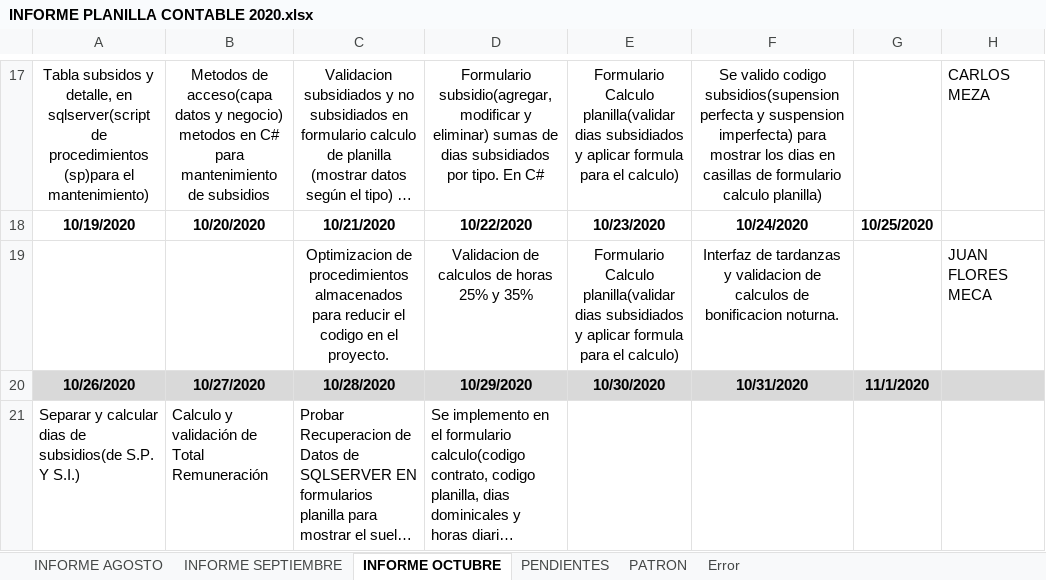
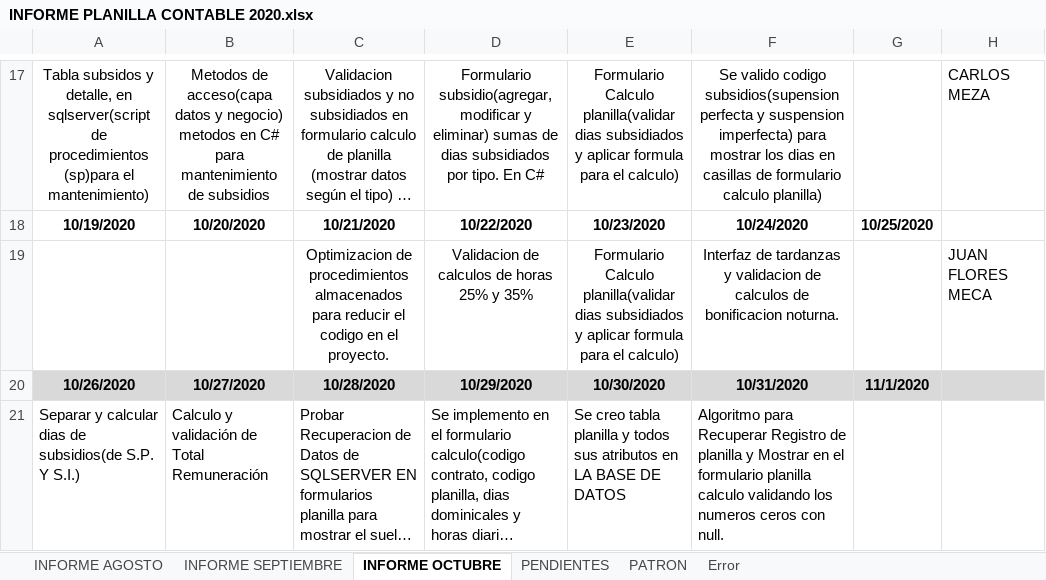
Before and after one commit to lctsistemas/PLANILLACONTABLE, an Excel workbook: INFORME/INFORME PLANILLA CONTABLE 2020.xlsx, sheet INFORME OCTUBRE, drawn as a sheet; only a part is shown, gaps mark what is left out; long unchanged cells end in …; values as stored, in another font and other column widths than the file's, no borders; table styles not drawn; the diff names each change by its address in the sheet, - before the commit and + after, or states it on an @@ line.

Commit message:
informe

```diff
--- a/INFORME/INFORME PLANILLA CONTABLE 2020.xlsx (sheet INFORME OCTUBRE)
+++ b/INFORME/INFORME PLANILLA CONTABLE 2020.xlsx (sheet INFORME OCTUBRE)
-E21: (empty)
+E21: Se creo tabla planilla y todos sus atributos en LA BASE DE DATOS
-F21: (empty)
+F21: Algoritmo para Recuperar Registro de planilla y Mostrar en el formulario planilla calculo validando los numeros ceros con null.
```
